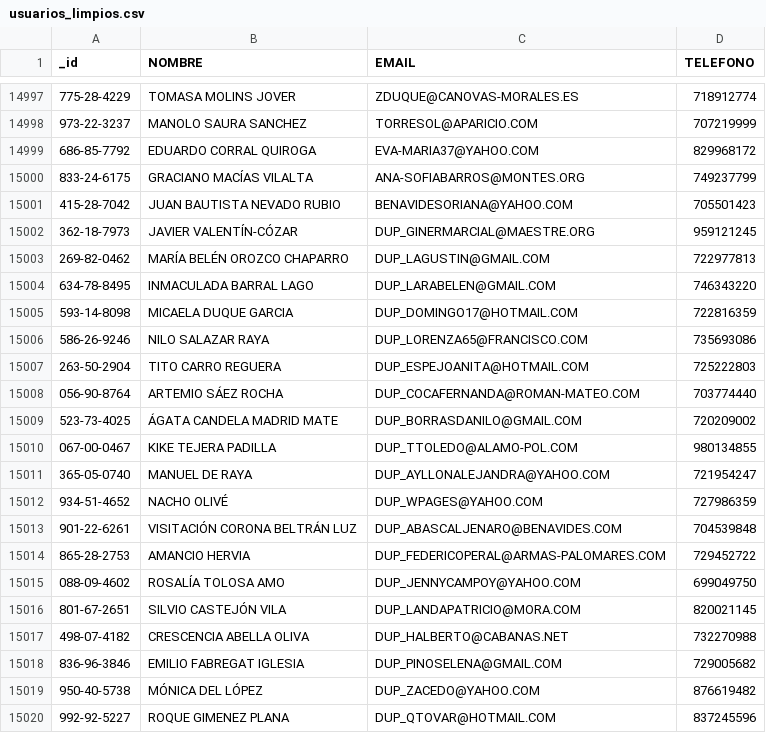
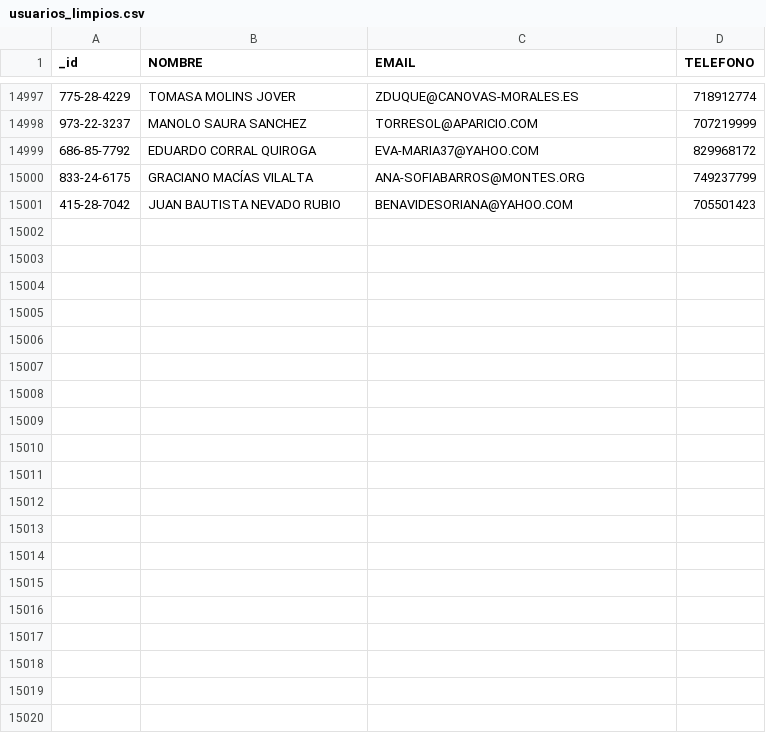
Before and after one commit to CLopMan/ArquitecturaDatos, a CSV file: entregable2/output/usuarios_limpios.csv, drawn as a sheet; only a part is shown, gaps mark what is left out; the diff covers the shown part only; the diff names each change by its address in the sheet, - before the commit and + after, or states it on an @@ line.

```diff
--- a/entregable2/output/usuarios_limpios.csv
+++ b/entregable2/output/usuarios_limpios.csv
-row 15002: 362-18-7973 | JAVIER VALENTÍN-CÓZAR | DUP_GINERMARCIAL@MAESTRE.ORG | 959121245
-row 15003: 269-82-0462 | MARÍA BELÉN OROZCO CHAPARRO | DUP_LAGUSTIN@GMAIL.COM | 722977813
-row 15004: 634-78-8495 | INMACULADA BARRAL LAGO | DUP_LARABELEN@GMAIL.COM | 746343220
-row 15005: 593-14-8098 | MICAELA DUQUE GARCIA | DUP_DOMINGO17@HOTMAIL.COM | 722816359
-row 15006: 586-26-9246 | NILO SALAZAR RAYA | DUP_LORENZA65@FRANCISCO.COM | 735693086
-row 15007: 263-50-2904 | TITO CARRO REGUERA | DUP_ESPEJOANITA@HOTMAIL.COM | 725222803
-row 15008: 056-90-8764 | ARTEMIO SÁEZ ROCHA | DUP_COCAFERNANDA@ROMAN-MATEO.COM | 703774440
-row 15009: 523-73-4025 | ÁGATA CANDELA MADRID MATE | DUP_BORRASDANILO@GMAIL.COM | 720209002
-row 15010: 067-00-0467 | KIKE TEJERA PADILLA | DUP_TTOLEDO@ALAMO-POL.COM | 980134855
-row 15011: 365-05-0740 | MANUEL DE RAYA | DUP_AYLLONALEJANDRA@YAHOO.COM | 721954247
-row 15012: 934-51-4652 | NACHO OLIVÉ | DUP_WPAGES@YAHOO.COM | 727986359
-row 15013: 901-22-6261 | VISITACIÓN CORONA BELTRÁN LUZ | DUP_ABASCALJENARO@BENAVIDES.COM | 704539848
-row 15014: 865-28-2753 | AMANCIO HERVIA | DUP_FEDERICOPERAL@ARMAS-PALOMARES.COM | 729452722
-row 15015: 088-09-4602 | ROSALÍA TOLOSA AMO | DUP_JENNYCAMPOY@YAHOO.COM | 699049750
-row 15016: 801-67-2651 | SILVIO CASTEJÓN VILA | DUP_LANDAPATRICIO@MORA.COM | 820021145
-row 15017: 498-07-4182 | CRESCENCIA ABELLA OLIVA | DUP_HALBERTO@CABANAS.NET | 732270988
-row 15018: 836-96-3846 | EMILIO FABREGAT IGLESIA | DUP_PINOSELENA@GMAIL.COM | 729005682
-row 15019: 950-40-5738 | MÓNICA DEL LÓPEZ | DUP_ZACEDO@YAHOO.COM | 876619482
-row 15020: 992-92-5227 | ROQUE GIMENEZ PLANA | DUP_QTOVAR@HOTMAIL.COM | 837245596
```
Also changed, not shown: 21 removed rows elsewhere in this file, entregable2/output/incidentes_seguridad_limpio.csv, 3 other files.
